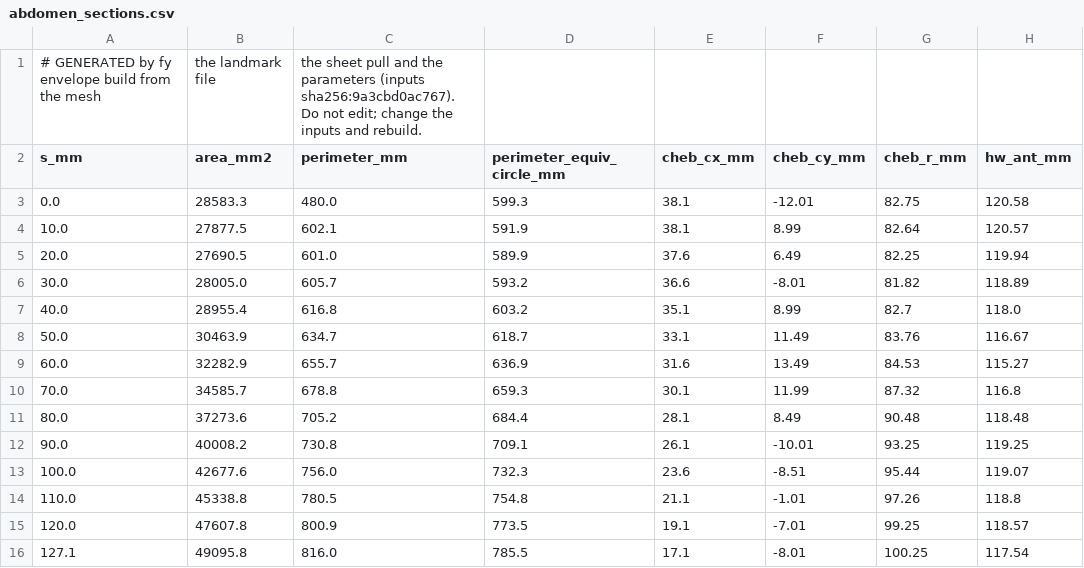
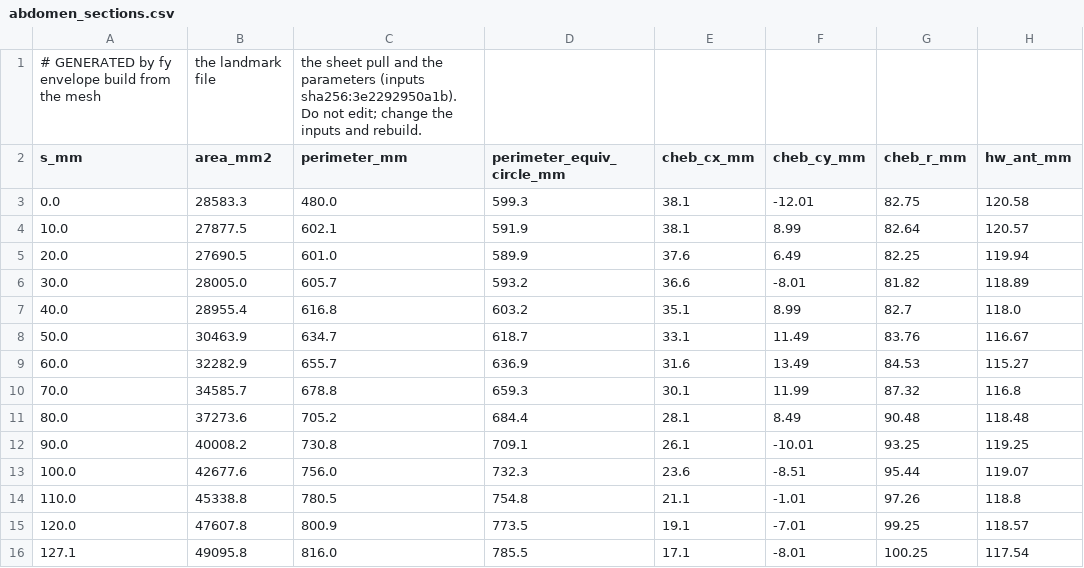
Before and after one commit to JoeCiampa3/freyja, a CSV file: data/envelope/abdomen_sections.csv, drawn as a sheet; only a part is shown; the diff names each change by its address in the sheet, - before the commit and + after, or states it on an @@ line.

```diff
--- a/data/envelope/abdomen_sections.csv
+++ b/data/envelope/abdomen_sections.csv
-C1 (perimeter_mm): …parameters (inputs sha256:9a3cbd0ac767). Do not…
+C1 (perimeter_mm): …parameters (inputs sha256:3e2292950a1b). Do not…
```
Also changed, not shown: data/envelope/head_neck_sections.csv, data/envelope/pelvis_sections.csv, 18 other files.
